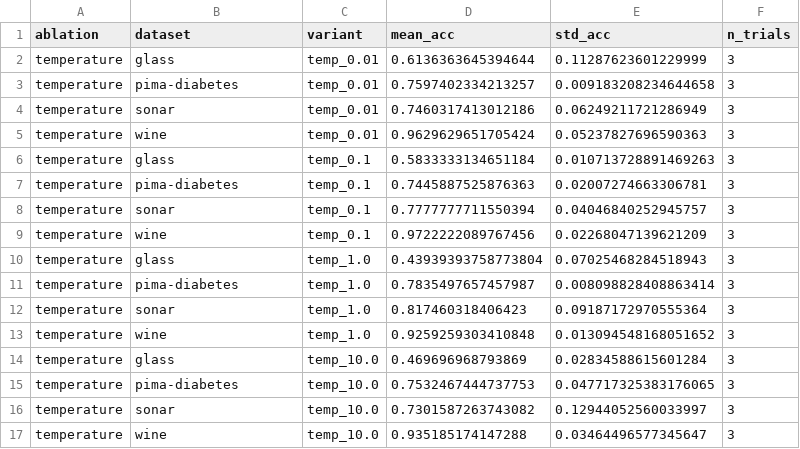
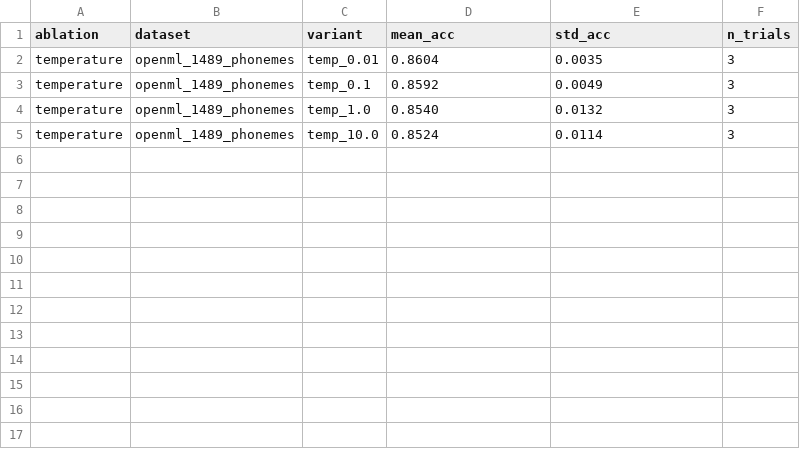
Before and after one commit to MrunalNikam17/scarf-self-supervised-learning, a CSV file: results_ablations/ablation_temperature.csv, drawn as a sheet.

```diff
--- a/results_ablations/ablation_temperature.csv
+++ b/results_ablations/ablation_temperature.csv
@@ -1,17 +1,5 @@
 ablation,dataset,variant,mean_acc,std_acc,n_trials
-temperature,glass,temp_0.01,0.6136363645394644,0.11287623601229999,3
-temperature,pima-diabetes,temp_0.01,0.7597402334213257,0.009183208234644658,3
-temperature,sonar,temp_0.01,0.7460317413012186,0.06249211721286949,3
-temperature,wine,temp_0.01,0.9629629651705424,0.05237827696590363,3
-temperature,glass,temp_0.1,0.5833333134651184,0.010713728891469263,3
-temperature,pima-diabetes,temp_0.1,0.7445887525876363,0.02007274663306781,3
-temperature,sonar,temp_0.1,0.7777777711550394,0.04046840252945757,3
-temperature,wine,temp_0.1,0.9722222089767456,0.02268047139621209,3
-temperature,glass,temp_1.0,0.43939393758773804,0.07025468284518943,3
-temperature,pima-diabetes,temp_1.0,0.7835497657457987,0.008098828408863414,3
-temperature,sonar,temp_1.0,0.817460318406423,0.09187172970555364,3
-temperature,wine,temp_1.0,0.9259259303410848,0.013094548168051652,3
-temperature,glass,temp_10.0,0.469696968793869,0.02834588615601284,3
-temperature,pima-diabetes,temp_10.0,0.7532467444737753,0.047717325383176065,3
-temperature,sonar,temp_10.0,0.7301587263743082,0.12944052560033997,3
-temperature,wine,temp_10.0,0.935185174147288,0.03464496577345647,3
+temperature,openml_1489_phonemes,temp_0.01,0.8604,0.0035,3
+temperature,openml_1489_phonemes,temp_0.1,0.8592,0.0049,3
+temperature,openml_1489_phonemes,temp_1.0,0.8540,0.0132,3
+temperature,openml_1489_phonemes,temp_10.0,0.8524,0.0114,3
```
Also changed, not shown: results_ablations/ablation_batch_size.csv, results_ablations/ablation_corruption_rate.csv, 6 other files.
